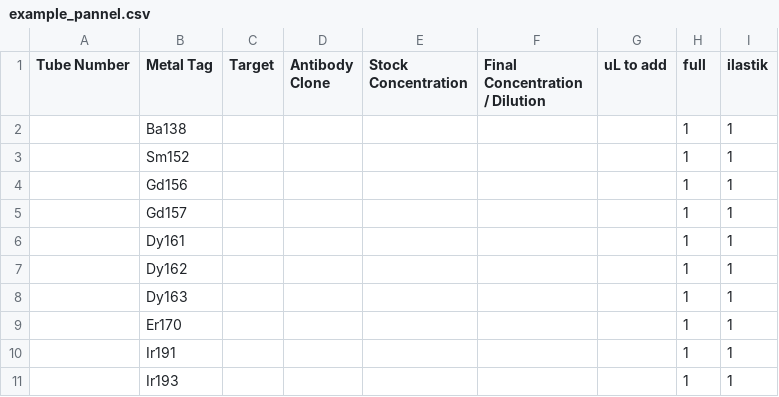
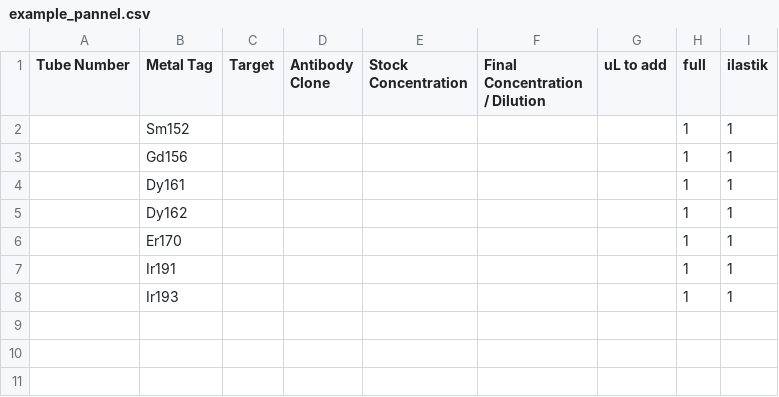
Before and after one commit to paulbarber/ImcSegmentationPipeline, a CSV file: config/example_pannel.csv, drawn as a sheet.

Commit message:
Cell Pellets data

```diff
--- a/config/example_pannel.csv
+++ b/config/example_pannel.csv
@@ -1,9 +1,6 @@
 Tube Number,Metal Tag,Target,Antibody Clone,Stock Concentration,Final Concentration / Dilution,uL to add,full,ilastik
-,Ba138,,,,,,1,1
 ,Sm152,,,,,,1,1
 ,Gd156,,,,,,1,1
-,Gd157,,,,,,1,1
 ,Dy161,,,,,,1,1
 ,Dy162,,,,,,1,1
-,Dy163,,,,,,1,1
 ,Er170,,,,,,1,1
```
Also changed, not shown: 5 other files.
